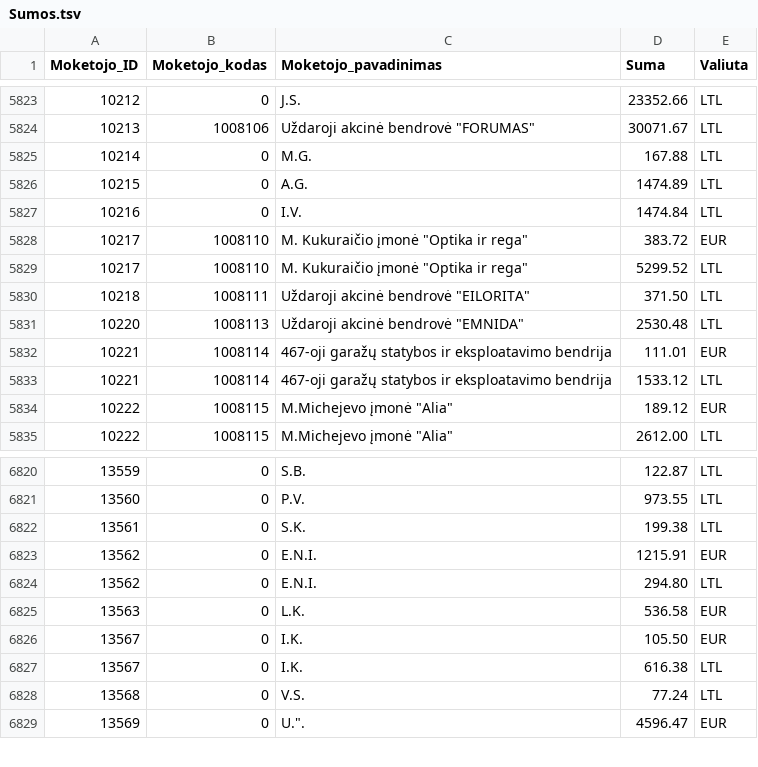
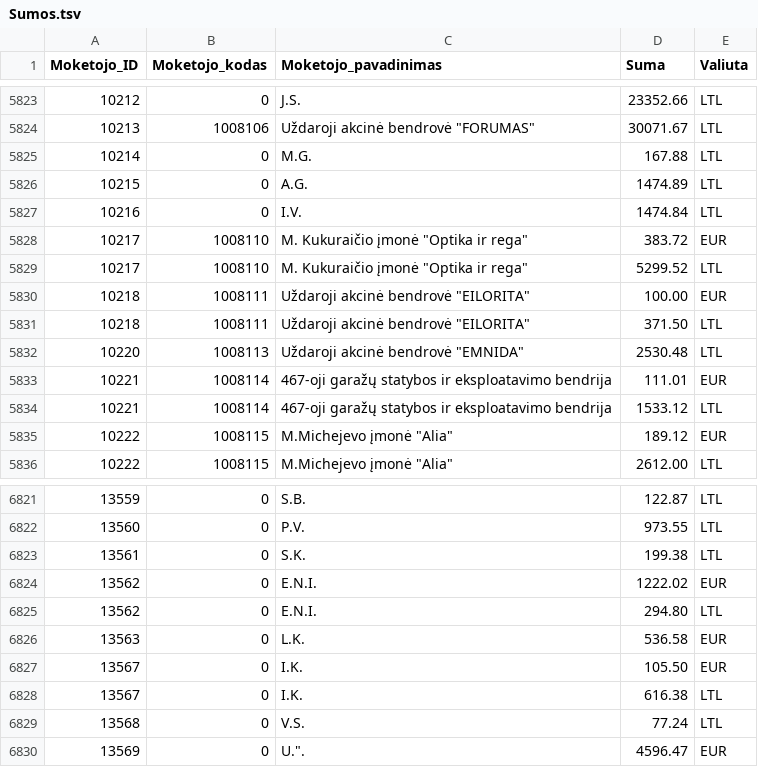
Before and after one commit to vilnius/zemesnuomossutartys, a TSV file: data/Sumos.tsv, drawn as a sheet; only a part is shown, gaps mark what is left out.

Commit message:
update

```diff
--- a/data/Sumos.tsv
+++ b/data/Sumos.tsv
@@ -5829,2 +5829,3 @@
 10217	1008110	M. Kukuraičio įmonė "Optika ir rega"	5299.52	LTL
+10218	1008111	Uždaroji akcinė bendrovė "EILORITA"	100.00	EUR
 10218	1008111	Uždaroji akcinė bendrovė "EILORITA"	371.50	LTL
@@ -6822,3 +6823,3 @@
 13561	0	S.K.	199.38	LTL
-13562	0	E.N.I.	1215.91	EUR
+13562	0	E.N.I.	1222.02	EUR
 13562	0	E.N.I.	294.80	LTL
```
